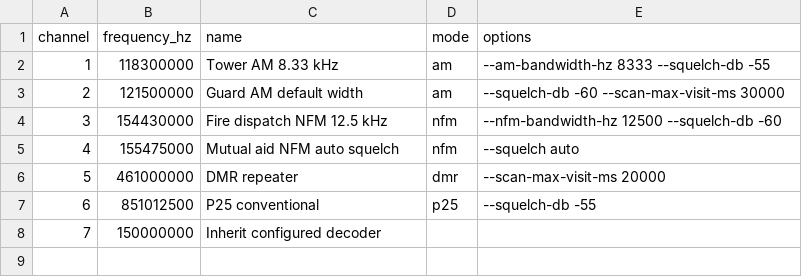
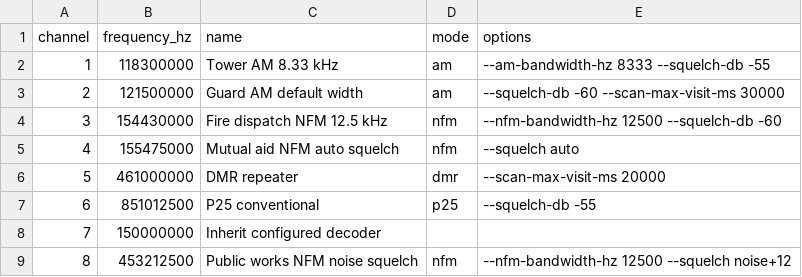
Before and after one commit to arancormonk/dsd-neo, a CSV file: examples/conventional_scan_analog.csv, drawn as a sheet.

Commit message:
test(iq): replay the noise squelch and document it
Replay cases (no new fixtures; they reuse the auto squelch's bursts, copies
and excerpts), held to bounds the auto squelch misses, so a noise setting run
as auto fails them:

- DECODE_IQ_ANALOG_SQL_NOISE_NFM_BURST and _HOT: nfm_burst_synth at its own
  level and 10 dB hotter, the same edges (340 ms to the first audible block,
  240 ms audible).
- _NFM_MARGIN and _HOT: noise+30 never opens on the burst's ~22 dB quieting.
- _NOISE_FLOOR: ten seconds of noise never open noise+3.
- _NFM_REAL_CARRIER: nfm_ctcss_real plays whole after the first window.
- _NARROW_AS_AUTO: an 8 kHz channel runs the setting as auto.
- _AM_REFUSED: -fM --squelch noise stops at startup with its message.
- DECODE_IQ_SCAN_SQL_NOISE_ROW and the noise twin of the sink determinism
  case.

Docs: the noise squelch in cli.md (its own section), csv-formats.md,
trunk-scan.md, config-system.md, ui-terminal.md, airspy.md,
rtl-demod-pipeline-audit.md, code_map.md and README.md; the design gate's
figures and the replay cases in testing.md; a noise row in the analog
example map.

Signed-off-by: arancormonk <180709949+arancormonk@users.noreply.github.com>

```diff
--- a/examples/conventional_scan_analog.csv
+++ b/examples/conventional_scan_analog.csv
@@ -8 +8,2 @@ channel,frequency_hz,name,mode,options
 7,150000000,Inherit configured decoder,,
+8,453212500,Public works NFM noise squelch,nfm,--nfm-bandwidth-hz 12500 --squelch noise+12
```
Also changed, not shown: 11 other files.
